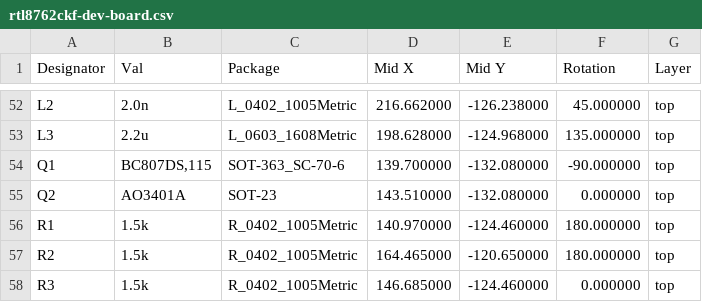
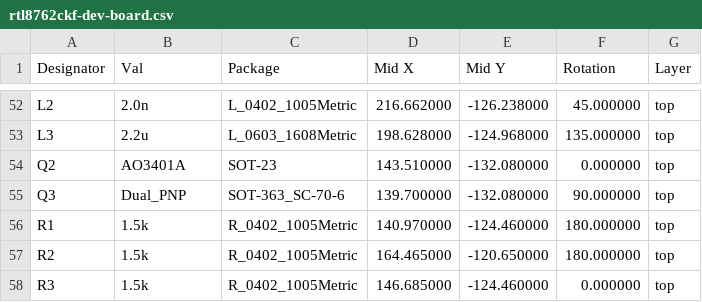
Before and after one commit to simplexion/rtl8762c-dev-board, a CSV file: production/pos/rtl8762ckf-dev-board.csv, drawn as a sheet; only a part is shown, gaps mark what is left out; removed rows and columns are numbered as before the commit, all else as after; the diff names each change by its address in the sheet, - before the commit and + after, or states it on an @@ line.

```diff
--- a/production/pos/rtl8762ckf-dev-board.csv
+++ b/production/pos/rtl8762ckf-dev-board.csv
-row 54: Q1 | BC807DS,115 | SOT-363_SC-70-6 | 139.700000 | -132.080000 | -90.000000 | top
+row 55: Q3 | Dual_PNP | SOT-363_SC-70-6 | 139.700000 | -132.080000 | 90.000000 | top
```
Also changed, not shown: production/bom/rtl8762ckf-dev-board.csv, 16 other files.
